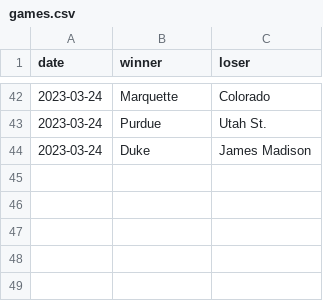
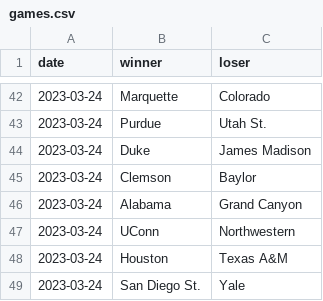
Before and after one commit to MikeMcLarnon/march-madness, a CSV file: static/games.csv, drawn as a sheet; only a part is shown, gaps mark what is left out.

```diff
--- a/static/games.csv
+++ b/static/games.csv
@@ -44 +44,6 @@ date,winner,loser
 2023-03-24,Duke,James Madison
+2023-03-24,Clemson,Baylor
+2023-03-24,Alabama,Grand Canyon
+2023-03-24,UConn,Northwestern
+2023-03-24,Houston,Texas A&M
+2023-03-24,San Diego St.,Yale
```
Also changed, not shown: 1 other file.
